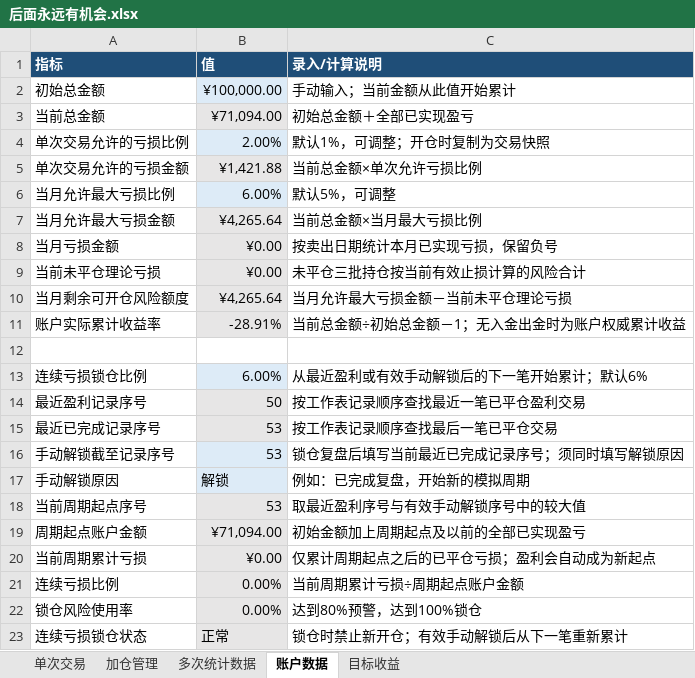
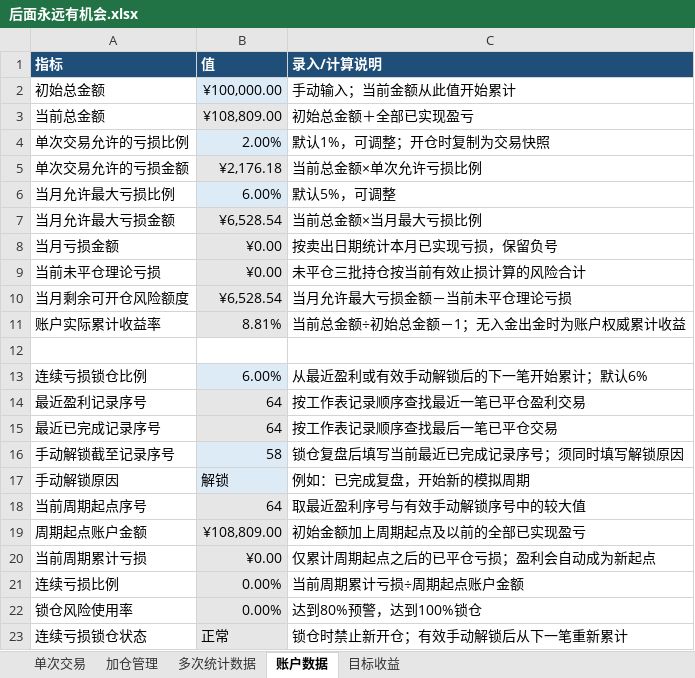
Before and after one commit to yooner/learn_socks, an Excel workbook: 后面永远有机会.xlsx, sheet 账户数据, drawn as a sheet; values as stored, in another font and other column widths than the file's, no borders; conditional formats not drawn; the diff names each change by its address in the sheet, - before the commit and + after, or states it on an @@ line.

```diff
--- a/后面永远有机会.xlsx (sheet 账户数据)
+++ b/后面永远有机会.xlsx (sheet 账户数据)
-B3 (值): ¥71,094.00
+B3 (值): ¥108,809.00
-B5 (值): ¥1,421.88
+B5 (值): ¥2,176.18
-B7 (值): ¥4,265.64
+B7 (值): ¥6,528.54
-B10 (值): ¥4,265.64
+B10 (值): ¥6,528.54
-B11 (值): -28.91%
+B11 (值): 8.81%
-B14 (值): 50
+B14 (值): 64
-B15 (值): 53
+B15 (值): 64
-B16 (值): 53
+B16 (值): 58
-B18 (值): 53
+B18 (值): 64
-B19 (值): ¥71,094.00
+B19 (值): ¥108,809.00
```
Also changed, not shown: sheet 单次交易, sheet 加仓管理, sheet 多次统计数据, sheet 目标收益.
